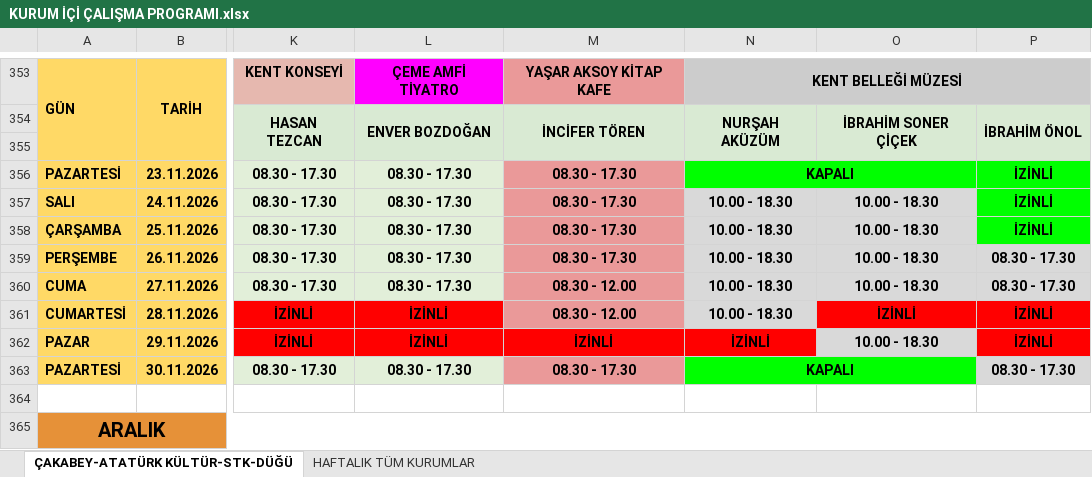
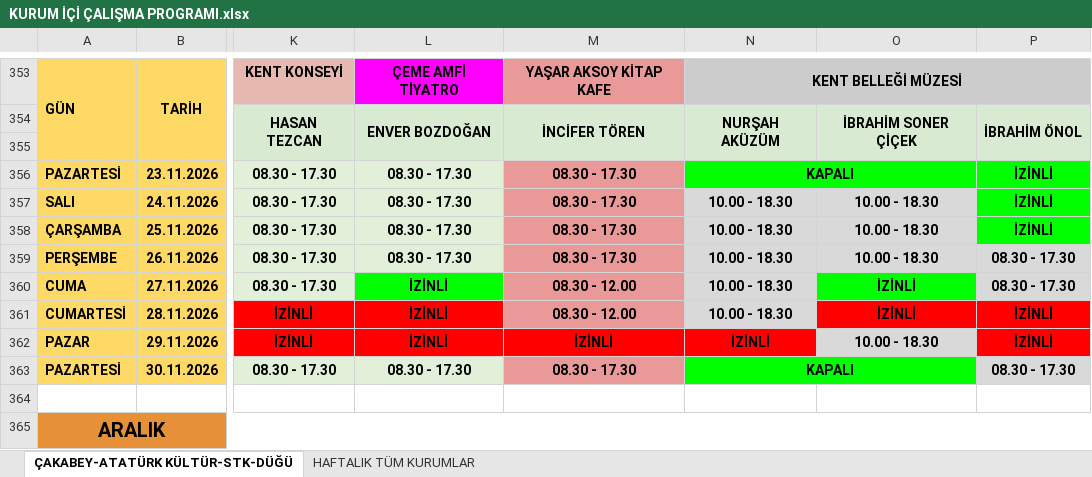
Before and after one commit to ilhanakd-max/calisma-programi-data, an Excel workbook: KURUM İÇİ ÇALIŞMA PROGRAMI.xlsx, sheet ÇAKABEY-ATATÜRK KÜLTÜR-STK-DÜĞÜ, drawn as a sheet; only a part is shown, gaps mark what is left out; values as stored, in another font and other column widths than the file's, no borders; charts and pictures and conditional formats not drawn; the diff names each change by its address in the sheet, - before the commit and + after, or states it on an @@ line.

```diff
--- a/KURUM İÇİ ÇALIŞMA PROGRAMI.xlsx (sheet ÇAKABEY-ATATÜRK KÜLTÜR-STK-DÜĞÜ)
+++ b/KURUM İÇİ ÇALIŞMA PROGRAMI.xlsx (sheet ÇAKABEY-ATATÜRK KÜLTÜR-STK-DÜĞÜ)
-L360: 08.30 - 17.30
+L360: İZİNLİ
-L360 fill: #E2EFD9
+L360 fill: #00FF00
-O360: 10.00 - 18.30
+O360: İZİNLİ
-O360 fill: #D9D9D9
+O360 fill: #00FF00
```
